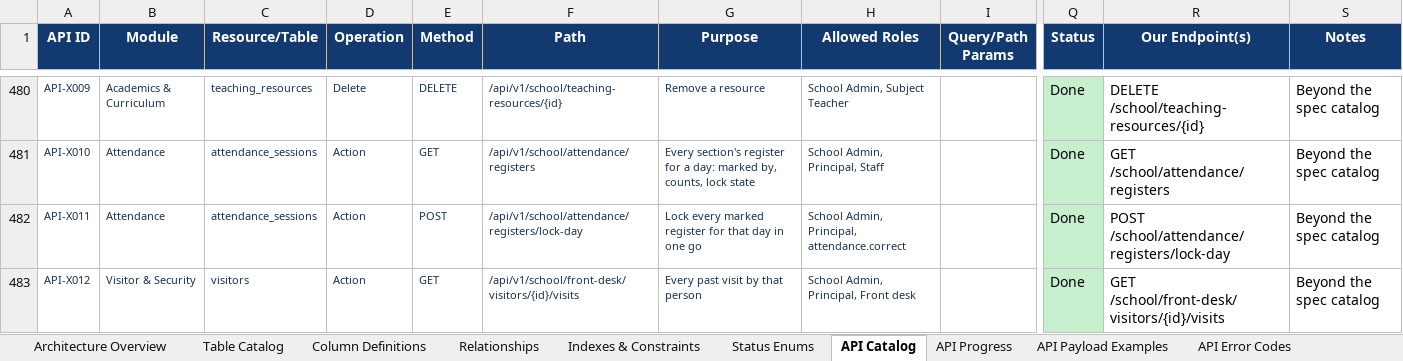
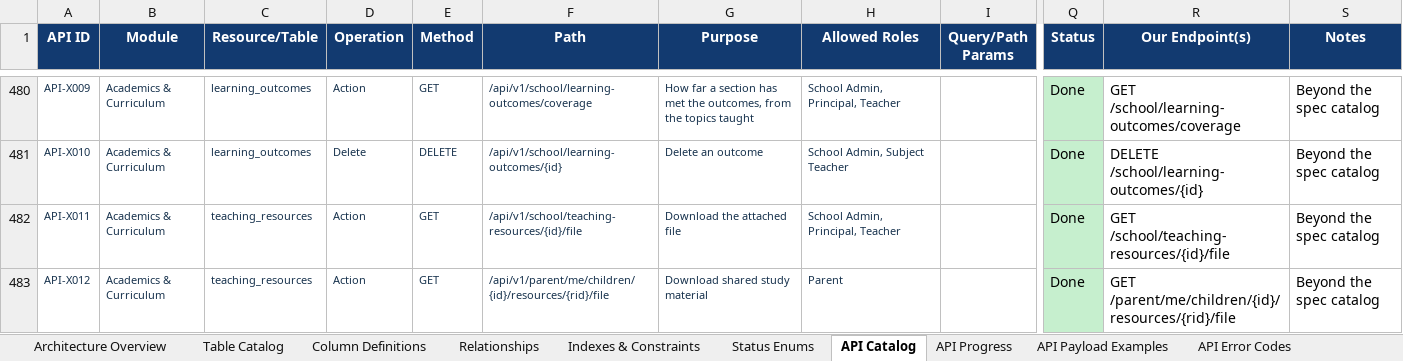
Before and after one commit to kishoreUdatha/schoolManagement-System, an Excel workbook: School_ERP_Database_and_API_Design.xlsx, sheet API Catalog, drawn as a sheet; only a part is shown, gaps mark what is left out; values as stored, in another font and other column widths than the file's, no borders; table styles not drawn; the diff covers the shown part only; the diff names each change by its address in the sheet, - before the commit and + after, or states it on an @@ line.

```diff
--- a/School_ERP_Database_and_API_Design.xlsx (sheet API Catalog)
+++ b/School_ERP_Database_and_API_Design.xlsx (sheet API Catalog)
-C480 (Resource/Table): teaching_resources
+C480 (Resource/Table): learning_outcomes
-D480 (Operation): Delete
+D480 (Operation): Action
-E480 (Method): DELETE
+E480 (Method): GET
-F480 (Path): /api/v1/school/teaching-resources/{id}
+F480 (Path): /api/v1/school/learning-outcomes/coverage
-G480 (Purpose): Remove a resource
+G480 (Purpose): How far a section has met the outcomes, from the topics taught
-H480 (Allowed Roles): School Admin, Subject Teacher
+H480 (Allowed Roles): School Admin, Principal, Teacher
-R480 (Our Endpoint(s)): DELETE /school/teaching-resources/{id}
+R480 (Our Endpoint(s)): GET /school/learning-outcomes/coverage
-B481:B482 (Module): Attendance
+B481:B482 (Module): Academics & Curriculum
-C481 (Resource/Table): attendance_sessions
+C481 (Resource/Table): learning_outcomes
-D481 (Operation): Action
+D481 (Operation): Delete
-E481 (Method): GET
+E481 (Method): DELETE
-F481 (Path): /api/v1/school/attendance/registers
+F481 (Path): /api/v1/school/learning-outcomes/{id}
-G481 (Purpose): Every section's register for a day: marked by, counts, lock state
+G481 (Purpose): Delete an outcome
-H481 (Allowed Roles): School Admin, Principal, Staff
+H481 (Allowed Roles): School Admin, Subject Teacher
-R481 (Our Endpoint(s)): GET /school/attendance/registers
+R481 (Our Endpoint(s)): DELETE /school/learning-outcomes/{id}
-C482 (Resource/Table): attendance_sessions
+C482 (Resource/Table): teaching_resources
-E482 (Method): POST
+E482 (Method): GET
-F482 (Path): /api/v1/school/attendance/registers/lock-day
+F482 (Path): /api/v1/school/teaching-resources/{id}/file
-G482 (Purpose): Lock every marked register for that day in one go
+G482 (Purpose): Download the attached file
-H482 (Allowed Roles): School Admin, Principal, attendance.correct
+H482 (Allowed Roles): School Admin, Principal, Teacher
-R482 (Our Endpoint(s)): POST /school/attendance/registers/lock-day
+R482 (Our Endpoint(s)): GET /school/teaching-resources/{id}/file
-B483 (Module): Visitor & Security
+B483 (Module): Academics & Curriculum
-C483 (Resource/Table): visitors
+C483 (Resource/Table): teaching_resources
-F483 (Path): /api/v1/school/front-desk/visitors/{id}/visits
+F483 (Path): /api/v1/parent/me/children/{id}/resources/{rid}/file
-G483 (Purpose): Every past visit by that person
+G483 (Purpose): Download shared study material
-H483 (Allowed Roles): School Admin, Principal, Front desk
+H483 (Allowed Roles): Parent
-R483 (Our Endpoint(s)): GET /school/front-desk/visitors/{id}/visits
+R483 (Our Endpoint(s)): GET /parent/me/children/{id}/resources/{rid}/file
```
Also changed, not shown: 4 added rows, 638 edited cells and cell formats elsewhere in this sheet, 15 other files.
